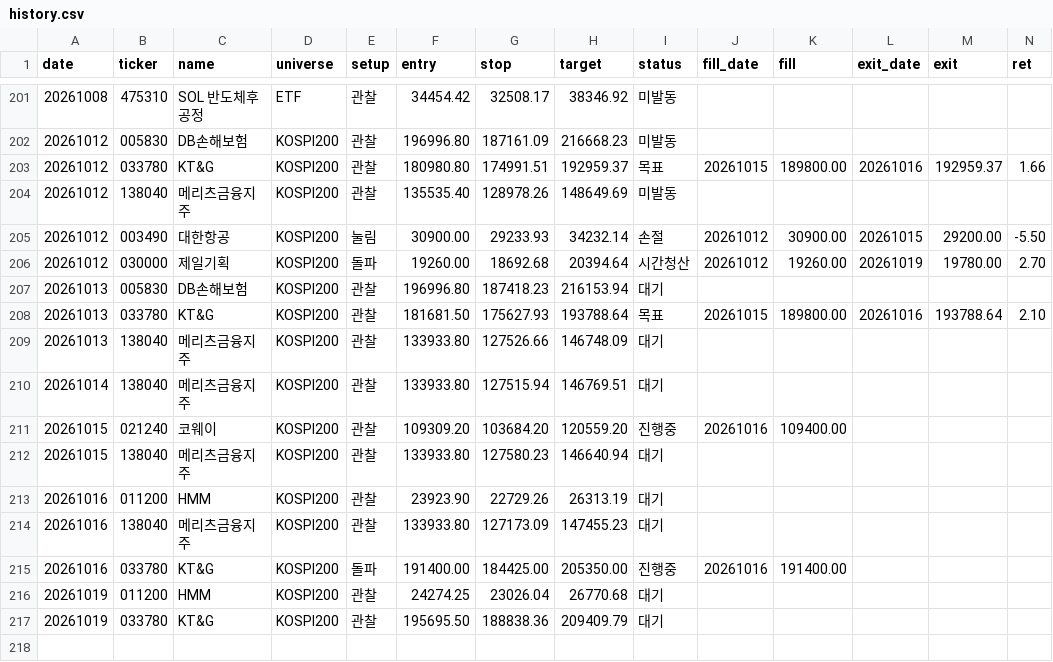
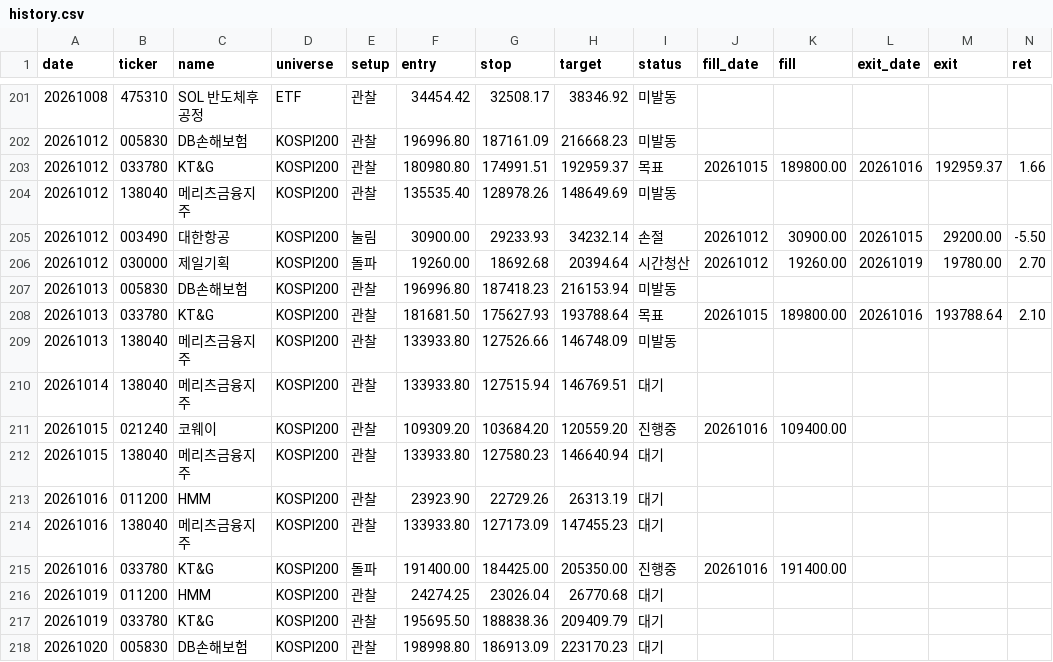
Before and after one commit to khj78889-rgb/daily-market-brief, a CSV file: swing/history.csv, drawn as a sheet; only a part is shown, gaps mark what is left out; rows hold the shown columns only; the diff names each change by its address in the sheet, - before the commit and + after, or states it on an @@ line.

```diff
--- a/swing/history.csv
+++ b/swing/history.csv
-I207 (status): 대기
+I207 (status): 미발동
-I209 (status): 대기
+I209 (status): 미발동
+row 218: 20261020 | 005830 | DB손해보험 | KOSPI200 | 관찰 | 198998.80 | 186913.09 | 223170.23 | 대기
```
Also changed, not shown: 3 other files.
